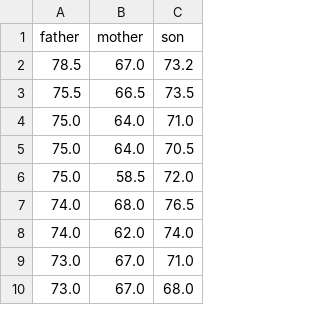
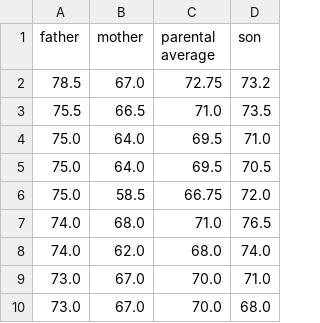
Before and after one commit to Laney-Community-College/math-118-student, a CSV file: lecture/sons_heights.csv, drawn as a sheet; only a part is shown; the diff names each change by its address in the sheet, - before the commit and + after, or states it on an @@ line.

Commit message:
Add files via upload

```diff
--- a/lecture/sons_heights.csv
+++ b/lecture/sons_heights.csv
+column C (parental average), rows 2-10: 72.75 | 71.0 | 69.5 | 69.5 | 66.75 | 71.0 | 68.0 | 70.0 | 70.0
```
